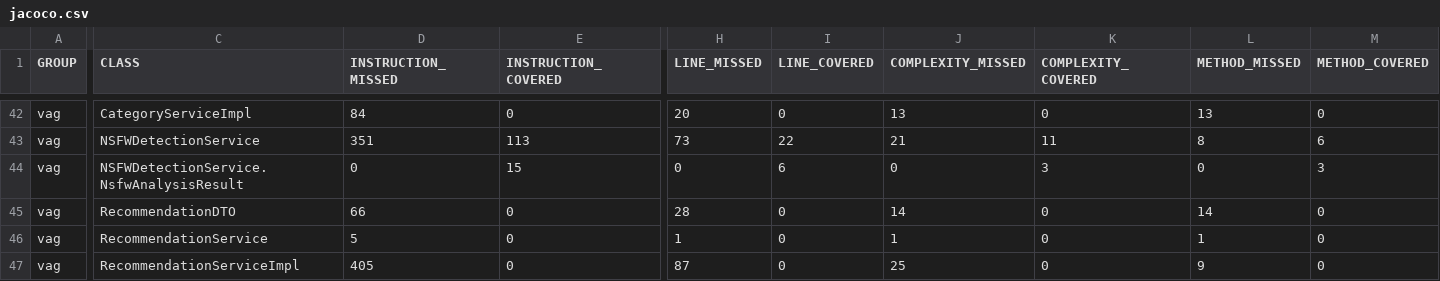
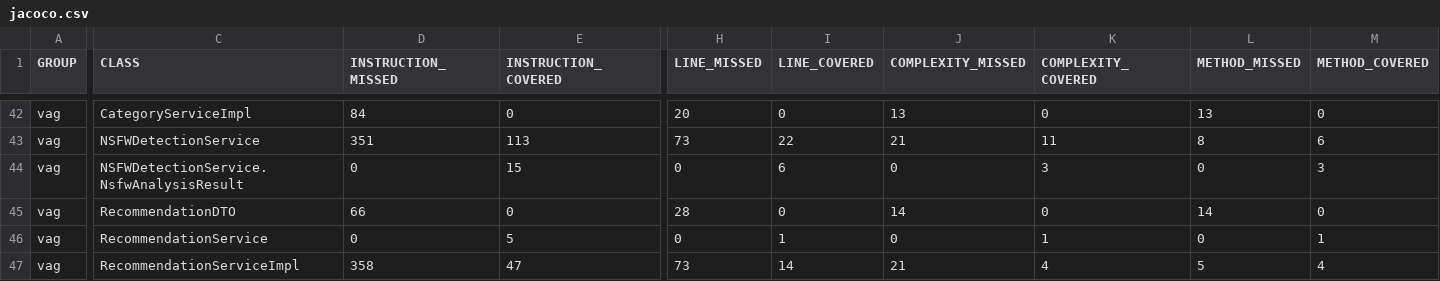
Before and after one commit to ShutovaTE/AG-Diploma, a CSV file: VAG-Java/CODE_VAG/target/site/jacoco/jacoco.csv, drawn as a sheet; only a part is shown, gaps mark what is left out; the diff covers the shown part only; the diff names each change by its address in the sheet, - before the commit and + after, or states it on an @@ line.

```diff
--- a/VAG-Java/CODE_VAG/target/site/jacoco/jacoco.csv
+++ b/VAG-Java/CODE_VAG/target/site/jacoco/jacoco.csv
-D46 (INSTRUCTION_MISSED): 5
+D46 (INSTRUCTION_MISSED): 0
-E46 (INSTRUCTION_COVERED): 0
+E46 (INSTRUCTION_COVERED): 5
-H46 (LINE_MISSED): 1
+H46 (LINE_MISSED): 0
-I46 (LINE_COVERED): 0
+I46 (LINE_COVERED): 1
-J46 (COMPLEXITY_MISSED): 1
+J46 (COMPLEXITY_MISSED): 0
-K46 (COMPLEXITY_COVERED): 0
+K46 (COMPLEXITY_COVERED): 1
-L46 (METHOD_MISSED): 1
+L46 (METHOD_MISSED): 0
-M46 (METHOD_COVERED): 0
+M46 (METHOD_COVERED): 1
-D47 (INSTRUCTION_MISSED): 405
+D47 (INSTRUCTION_MISSED): 358
-E47 (INSTRUCTION_COVERED): 0
+E47 (INSTRUCTION_COVERED): 47
-H47 (LINE_MISSED): 87
+H47 (LINE_MISSED): 73
-I47 (LINE_COVERED): 0
+I47 (LINE_COVERED): 14
-J47 (COMPLEXITY_MISSED): 25
+J47 (COMPLEXITY_MISSED): 21
-K47 (COMPLEXITY_COVERED): 0
+K47 (COMPLEXITY_COVERED): 4
-L47 (METHOD_MISSED): 9
+L47 (METHOD_MISSED): 5
-M47 (METHOD_COVERED): 0
+M47 (METHOD_COVERED): 4
```
Also changed, not shown: 2 edited cells elsewhere in this file, 29 other files.
